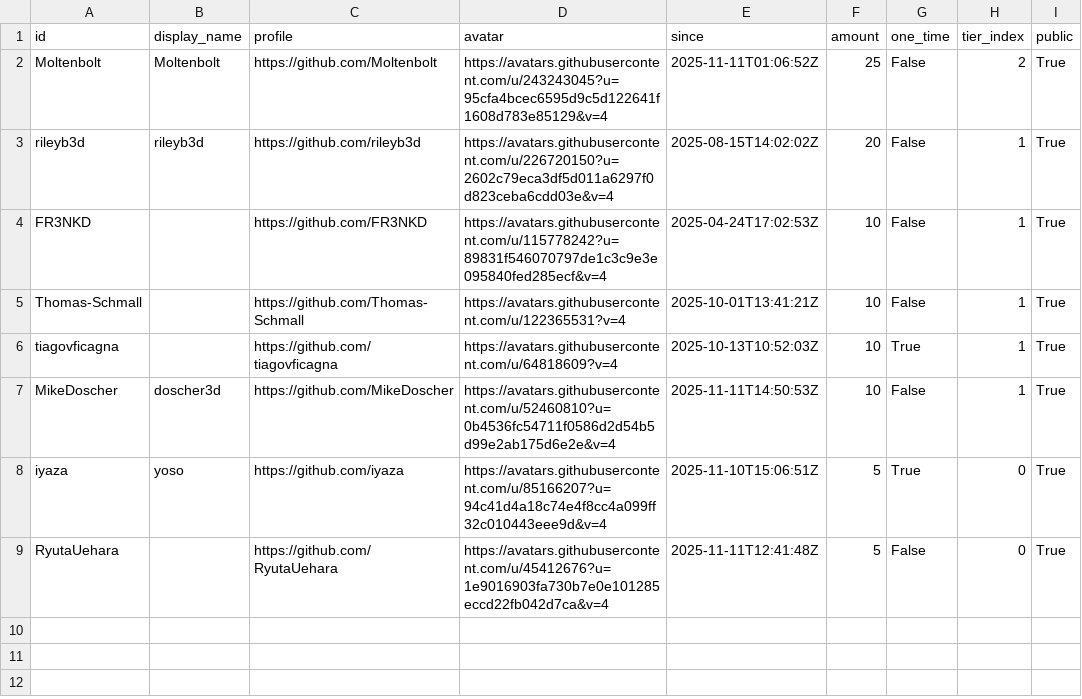
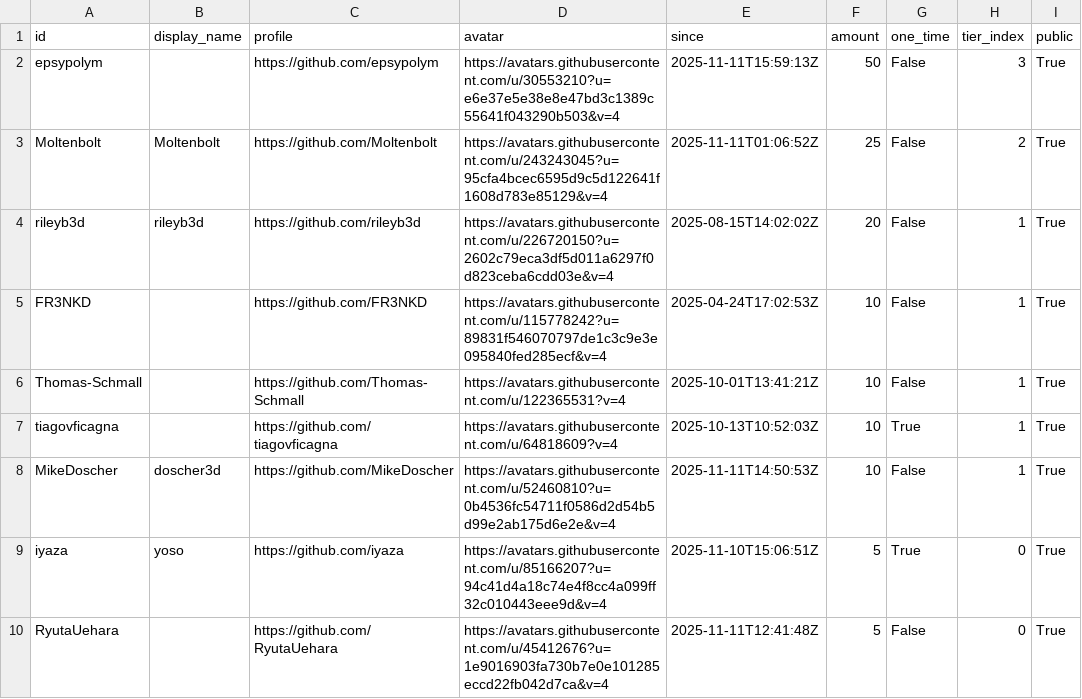
Before and after one commit to ucupumar/ucupaint-wiki, a CSV file: data/sponsors.csv, drawn as a sheet.

```diff
--- a/data/sponsors.csv
+++ b/data/sponsors.csv
@@ -1,2 +1,3 @@
 id, display_name, profile, avatar, since, amount, one_time, tier_index, public
+epsypolym, , https://github.com/epsypolym, https://avatars.githubusercontent.com/u/30553210?u=e6e37e5e38e8e47bd3c1389c55641f043290b503&v=4, 2025-11-11T15:59:13Z, 50, False, 3, True
 Moltenbolt, Moltenbolt, https://github.com/Moltenbolt, https://avatars.githubusercontent.com/u/243243045?u=95cfa4bcec6595d9c5d122641f1608d783e85129&v=4, 2025-11-11T01:06:52Z, 25, False, 2, True
```
Also changed, not shown: 2 other files.
